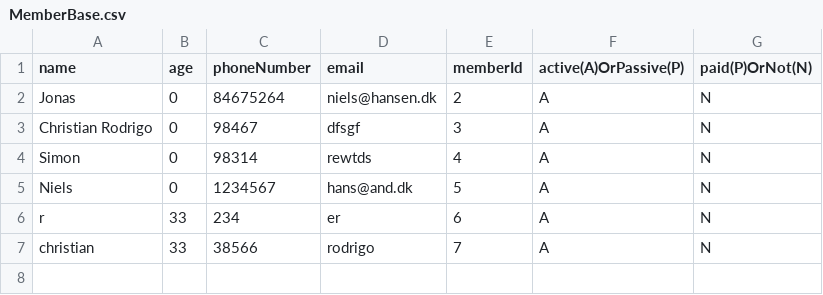
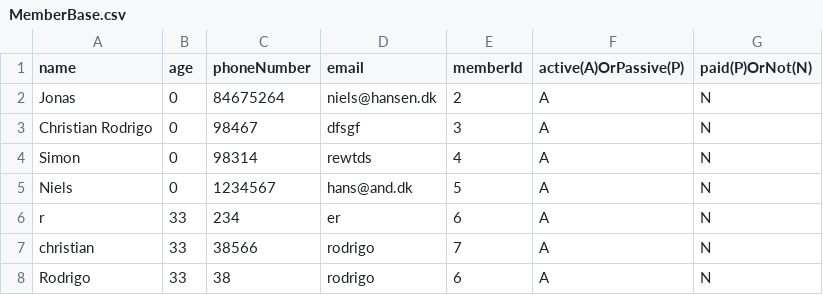
Before and after one commit to JWillumsen89/Delfinen, a CSV file: res/MemberBase.csv, drawn as a sheet; the diff names each change by its address in the sheet, - before the commit and + after, or states it on an @@ line.

```diff
--- a/res/MemberBase.csv
+++ b/res/MemberBase.csv
+row 8: Rodrigo | 33 | 38 | rodrigo | 6 | A | N
```
Also changed, not shown: 7 other files.
